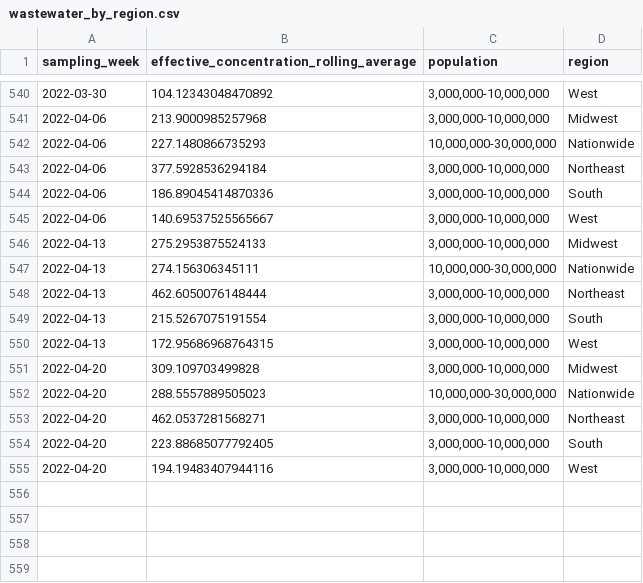
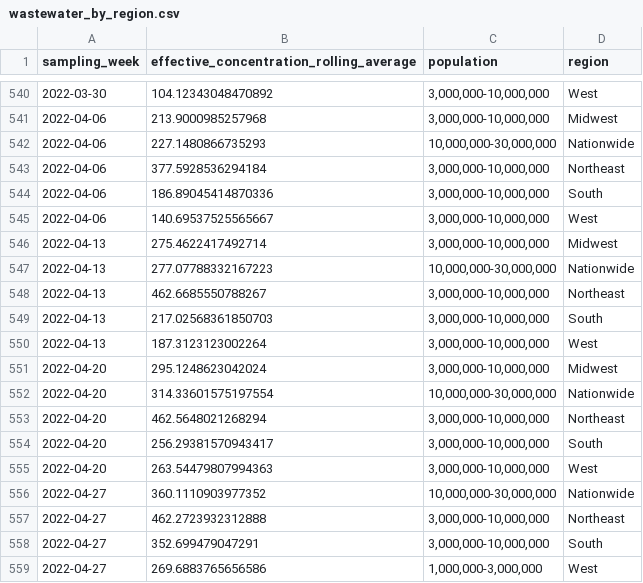
Before and after one commit to biobotanalytics/covid19-wastewater-data, a CSV file: wastewater_by_region.csv, drawn as a sheet; only a part is shown, gaps mark what is left out.

```diff
--- a/wastewater_by_region.csv
+++ b/wastewater_by_region.csv
@@ -545,11 +545,15 @@ sampling_week,effective_concentration_rolling_average,population,region
 2022-04-06,140.69537525565667,"3,000,000-10,000,000",West
-2022-04-13,275.2953875524133,"3,000,000-10,000,000",Midwest
-2022-04-13,274.156306345111,"10,000,000-30,000,000",Nationwide
-2022-04-13,462.6050076148444,"3,000,000-10,000,000",Northeast
-2022-04-13,215.5267075191554,"3,000,000-10,000,000",South
-2022-04-13,172.95686968764315,"3,000,000-10,000,000",West
-2022-04-20,309.109703499828,"3,000,000-10,000,000",Midwest
-2022-04-20,288.5557889505023,"10,000,000-30,000,000",Nationwide
-2022-04-20,462.0537281568271,"3,000,000-10,000,000",Northeast
-2022-04-20,223.88685077792405,"3,000,000-10,000,000",South
-2022-04-20,194.19483407944116,"3,000,000-10,000,000",West
+2022-04-13,275.4622417492714,"3,000,000-10,000,000",Midwest
+2022-04-13,277.07788332167223,"10,000,000-30,000,000",Nationwide
+2022-04-13,462.6685550788267,"3,000,000-10,000,000",Northeast
+2022-04-13,217.02568361850703,"3,000,000-10,000,000",South
+2022-04-13,187.3123123002264,"3,000,000-10,000,000",West
+2022-04-20,295.1248623042024,"3,000,000-10,000,000",Midwest
+2022-04-20,314.33601575197554,"10,000,000-30,000,000",Nationwide
+2022-04-20,462.5648021268294,"3,000,000-10,000,000",Northeast
+2022-04-20,256.29381570943417,"3,000,000-10,000,000",South
+2022-04-20,263.54479807994363,"3,000,000-10,000,000",West
+2022-04-27,360.1110903977352,"10,000,000-30,000,000",Nationwide
+2022-04-27,462.2723932312888,"3,000,000-10,000,000",Northeast
+2022-04-27,352.699479047291,"3,000,000-10,000,000",South
+2022-04-27,269.6883765656586,"1,000,000-3,000,000",West
```
Also changed, not shown: cases_by_region.csv, wastewater_by_county.csv.
